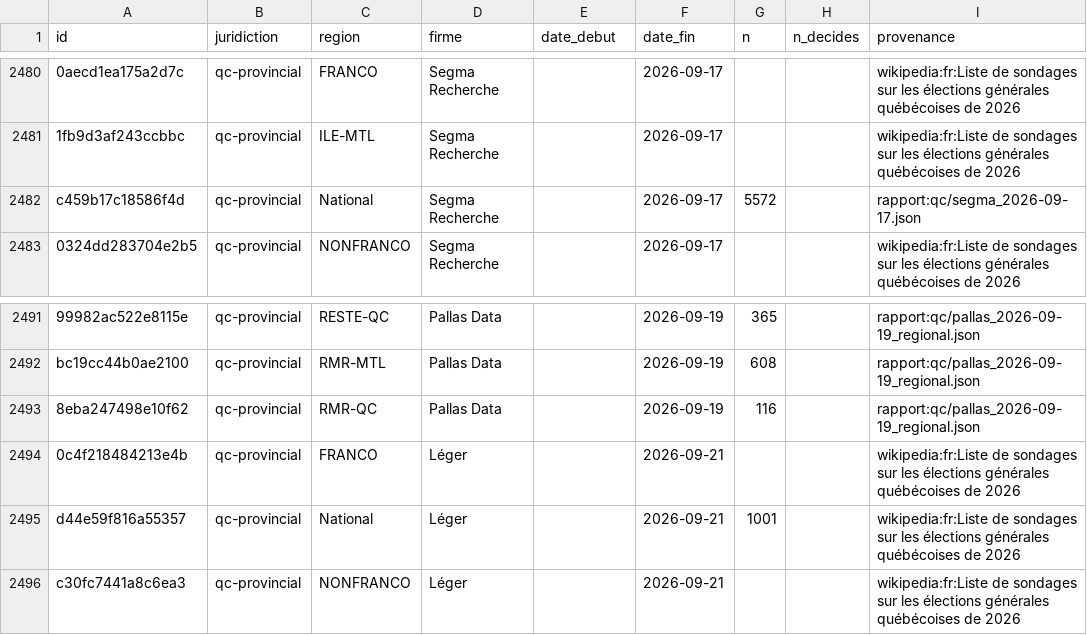
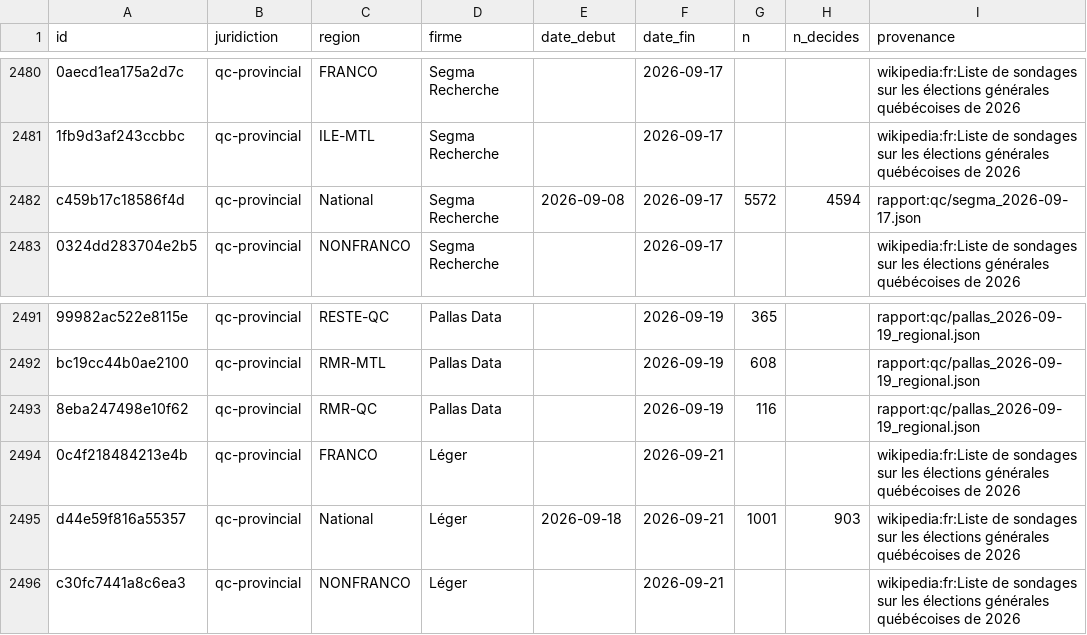
Before and after one commit to votoscope/data, a CSV file: csv/sondages.csv, drawn as a sheet; only a part is shown, gaps mark what is left out; the diff covers the shown part only; the diff names each change by its address in the sheet, - before the commit and + after, or states it on an @@ line.

```diff
--- a/csv/sondages.csv
+++ b/csv/sondages.csv
-E2482 (date_debut): (empty)
+E2482 (date_debut): 2026-09-08
-H2482 (n_decides): (empty)
+H2482 (n_decides): 4594
-E2495 (date_debut): (empty)
+E2495 (date_debut): 2026-09-18
-H2495 (n_decides): (empty)
+H2495 (n_decides): 903
```
Also changed, not shown: 12 edited cells elsewhere in this file, 2 other files.
